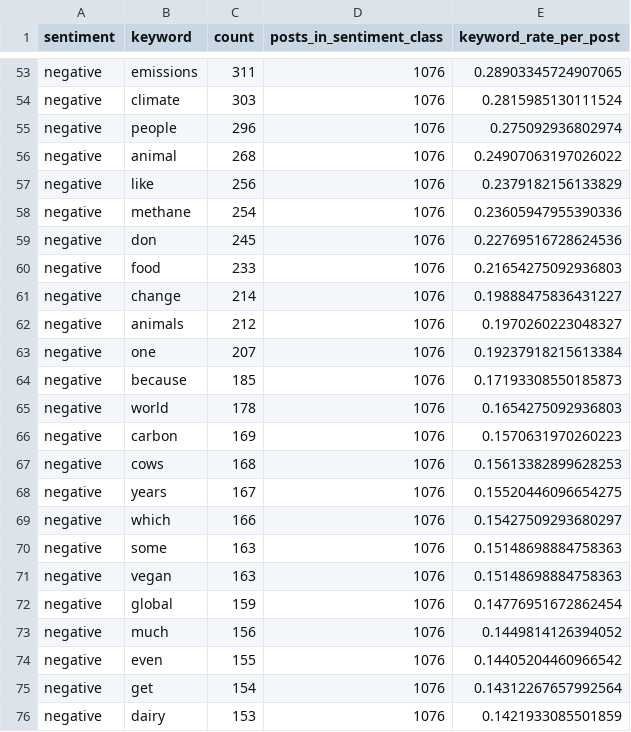
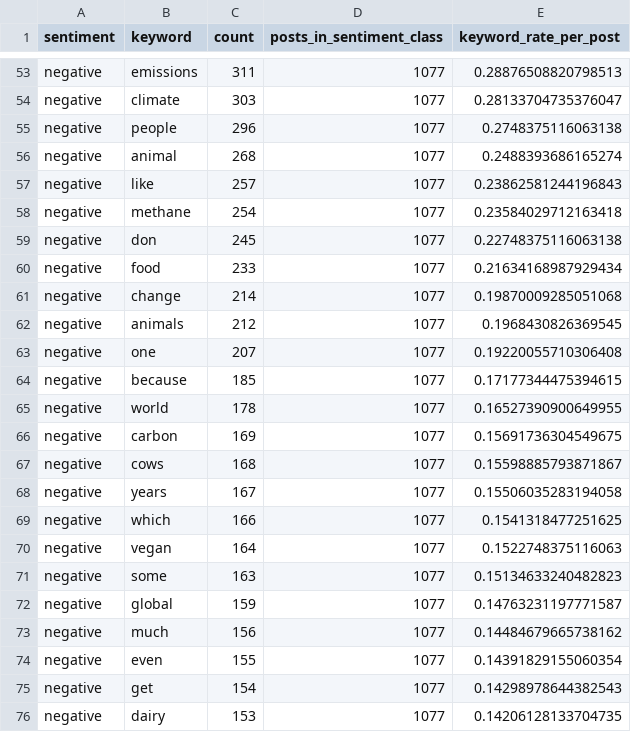
Before and after one commit to ysadamt/csce482-semantic-analysis, a CSV file: results/sentiment_keyword_quality_check.csv, drawn as a sheet; only a part is shown, gaps mark what is left out; removed rows and columns are numbered as before the commit, all else as after; the diff covers the shown part only; the diff names each change by its address in the sheet, - before the commit and + after, or states it on an @@ line.

```diff
--- a/results/sentiment_keyword_quality_check.csv
+++ b/results/sentiment_keyword_quality_check.csv
-D53:D69 (posts_in_sentiment_class): 1076
+D53:D69 (posts_in_sentiment_class): 1077
-E53 (keyword_rate_per_post): 0.28903345724907065
+E53 (keyword_rate_per_post): 0.28876508820798513
-E54 (keyword_rate_per_post): 0.2815985130111524
+E54 (keyword_rate_per_post): 0.28133704735376047
-E55 (keyword_rate_per_post): 0.275092936802974
+E55 (keyword_rate_per_post): 0.2748375116063138
-E56 (keyword_rate_per_post): 0.24907063197026022
+E56 (keyword_rate_per_post): 0.2488393686165274
-C57 (count): 256
+C57 (count): 257
-E57 (keyword_rate_per_post): 0.2379182156133829
+E57 (keyword_rate_per_post): 0.23862581244196843
-E58 (keyword_rate_per_post): 0.23605947955390336
+E58 (keyword_rate_per_post): 0.23584029712163418
-E59 (keyword_rate_per_post): 0.22769516728624536
+E59 (keyword_rate_per_post): 0.22748375116063138
-E60 (keyword_rate_per_post): 0.21654275092936803
+E60 (keyword_rate_per_post): 0.21634168987929434
-E61 (keyword_rate_per_post): 0.19888475836431227
+E61 (keyword_rate_per_post): 0.19870009285051068
-E62 (keyword_rate_per_post): 0.1970260223048327
+E62 (keyword_rate_per_post): 0.1968430826369545
-E63 (keyword_rate_per_post): 0.19237918215613384
+E63 (keyword_rate_per_post): 0.19220055710306408
-E64 (keyword_rate_per_post): 0.17193308550185873
+E64 (keyword_rate_per_post): 0.17177344475394615
-E65 (keyword_rate_per_post): 0.1654275092936803
+E65 (keyword_rate_per_post): 0.16527390900649955
-E66 (keyword_rate_per_post): 0.1570631970260223
+E66 (keyword_rate_per_post): 0.15691736304549675
-E67 (keyword_rate_per_post): 0.15613382899628253
+E67 (keyword_rate_per_post): 0.15598885793871867
-E68 (keyword_rate_per_post): 0.15520446096654275
+E68 (keyword_rate_per_post): 0.15506035283194058
-E69 (keyword_rate_per_post): 0.15427509293680297
+E69 (keyword_rate_per_post): 0.1541318477251625
+row 70: negative | vegan | 164 | 1077 | 0.1522748375116063
-D71 (posts_in_sentiment_class): 1076
+D71 (posts_in_sentiment_class): 1077
-E71 (keyword_rate_per_post): 0.15148698884758363
+E71 (keyword_rate_per_post): 0.15134633240482823
-row 71: negative | vegan | 163 | 1076 | 0.15148698884758363
-D72:D76 (posts_in_sentiment_class): 1076
+D72:D76 (posts_in_sentiment_class): 1077
-E72 (keyword_rate_per_post): 0.14776951672862454
+E72 (keyword_rate_per_post): 0.14763231197771587
-E73 (keyword_rate_per_post): 0.1449814126394052
+E73 (keyword_rate_per_post): 0.14484679665738162
-E74 (keyword_rate_per_post): 0.14405204460966542
+E74 (keyword_rate_per_post): 0.14391829155060354
-E75 (keyword_rate_per_post): 0.14312267657992564
+E75 (keyword_rate_per_post): 0.14298978644382543
-E76 (keyword_rate_per_post): 0.1421933085501859
+E76 (keyword_rate_per_post): 0.14206128133704735
```
Also changed, not shown: 1 added row, 1 removed row and 52 edited cells elsewhere in this file, results/topic_keywords_frequency_vader.csv, results/topic_summary_climatebert.csv, 37 other files.
